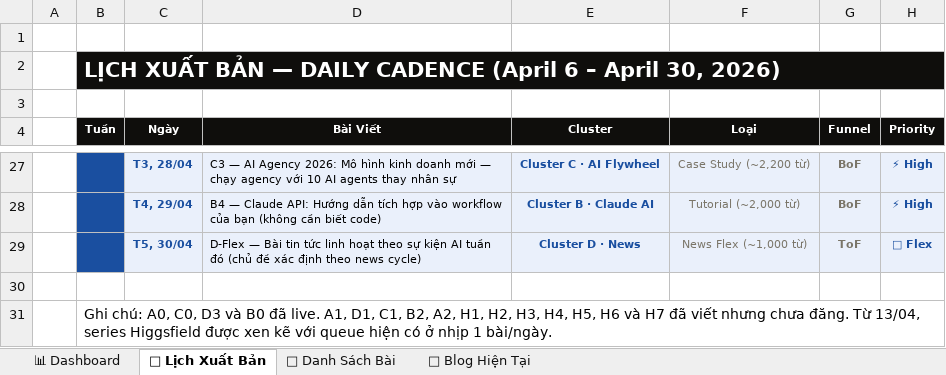
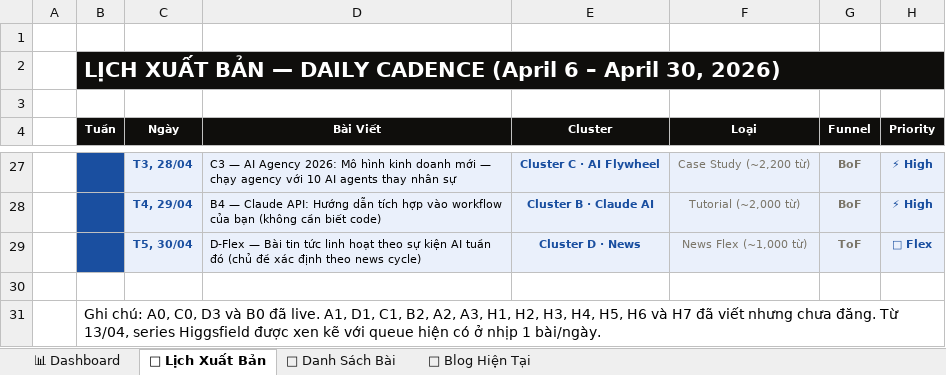
Before and after one commit to tvt-ai-max/moltyflywheel-astro, an Excel workbook: docs/lich_xuat_ban_moltyflywheel.xlsx, sheet 📅 Lịch Xuất Bản, drawn as a sheet; only a part is shown, gaps mark what is left out; values as stored, in another font and other column widths than the file's, no borders; the diff names each change by its address in the sheet, - before the commit and + after, or states it on an @@ line.

```diff
--- a/docs/lich_xuat_ban_moltyflywheel.xlsx (sheet 📅 Lịch Xuất Bản)
+++ b/docs/lich_xuat_ban_moltyflywheel.xlsx (sheet 📅 Lịch Xuất Bản)
-B31 (Tuần): …B2, A2, H1, H2,…
+B31 (Tuần): …B2, A2, A3, H1, H2,…
```
Also changed, not shown: sheet 📝 Danh Sách Bài, 2 other files.
